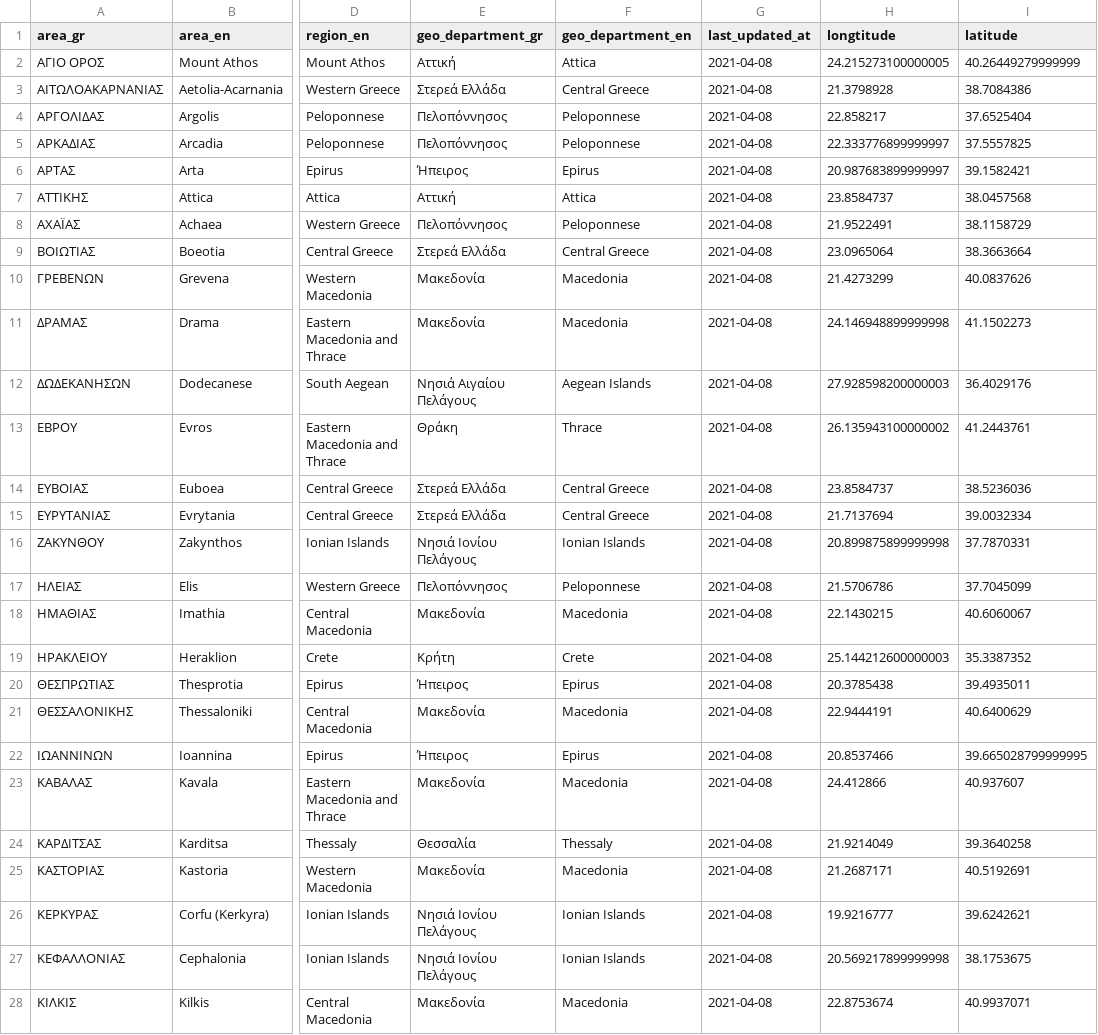
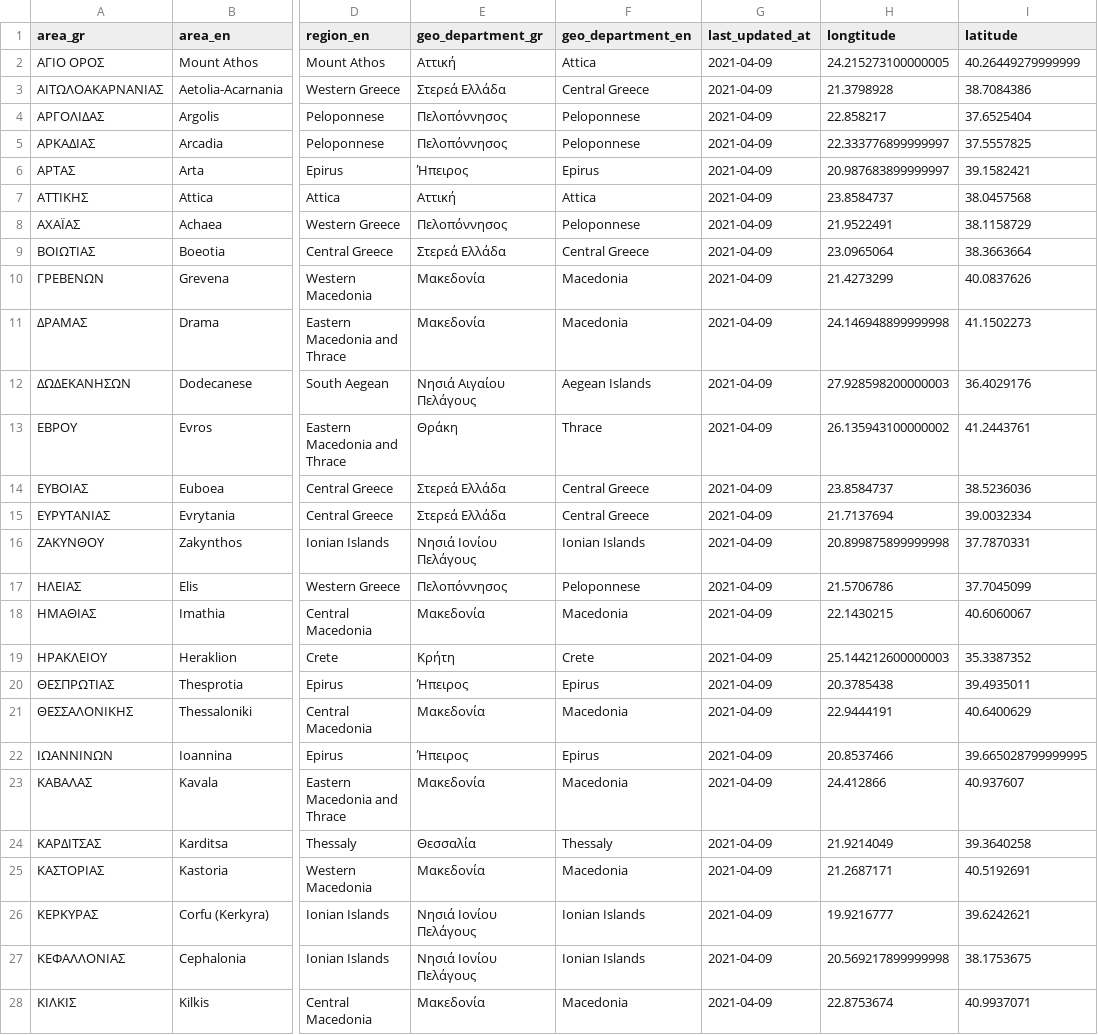
Before and after one commit to Covid-19-Response-Greece/covid19-data-greece, a CSV file: data/greece/regional/regions_cumulative.csv, drawn as a sheet; only a part is shown, gaps mark what is left out; the diff covers the shown part only; the diff names each change by its address in the sheet, - before the commit and + after, or states it on an @@ line.

```diff
--- a/data/greece/regional/regions_cumulative.csv
+++ b/data/greece/regional/regions_cumulative.csv
-G2:G28 (last_updated_at): 2021-04-08
+G2:G28 (last_updated_at): 2021-04-09
```
Also changed, not shown: 25 edited cells elsewhere in this file, data/greece/regional/regions_daily.csv, data/greece/regional/regions_history_cases.csv, 5 other files.
